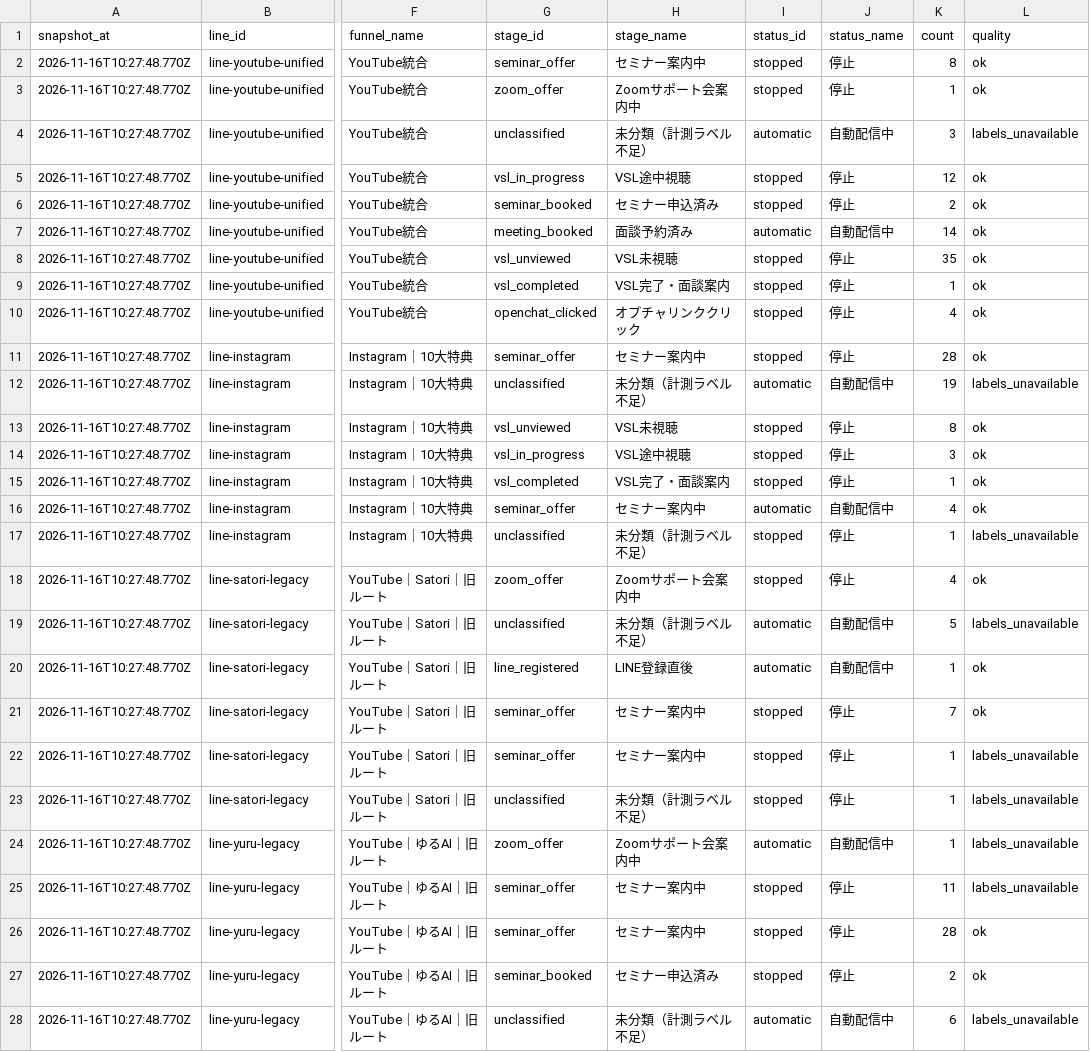
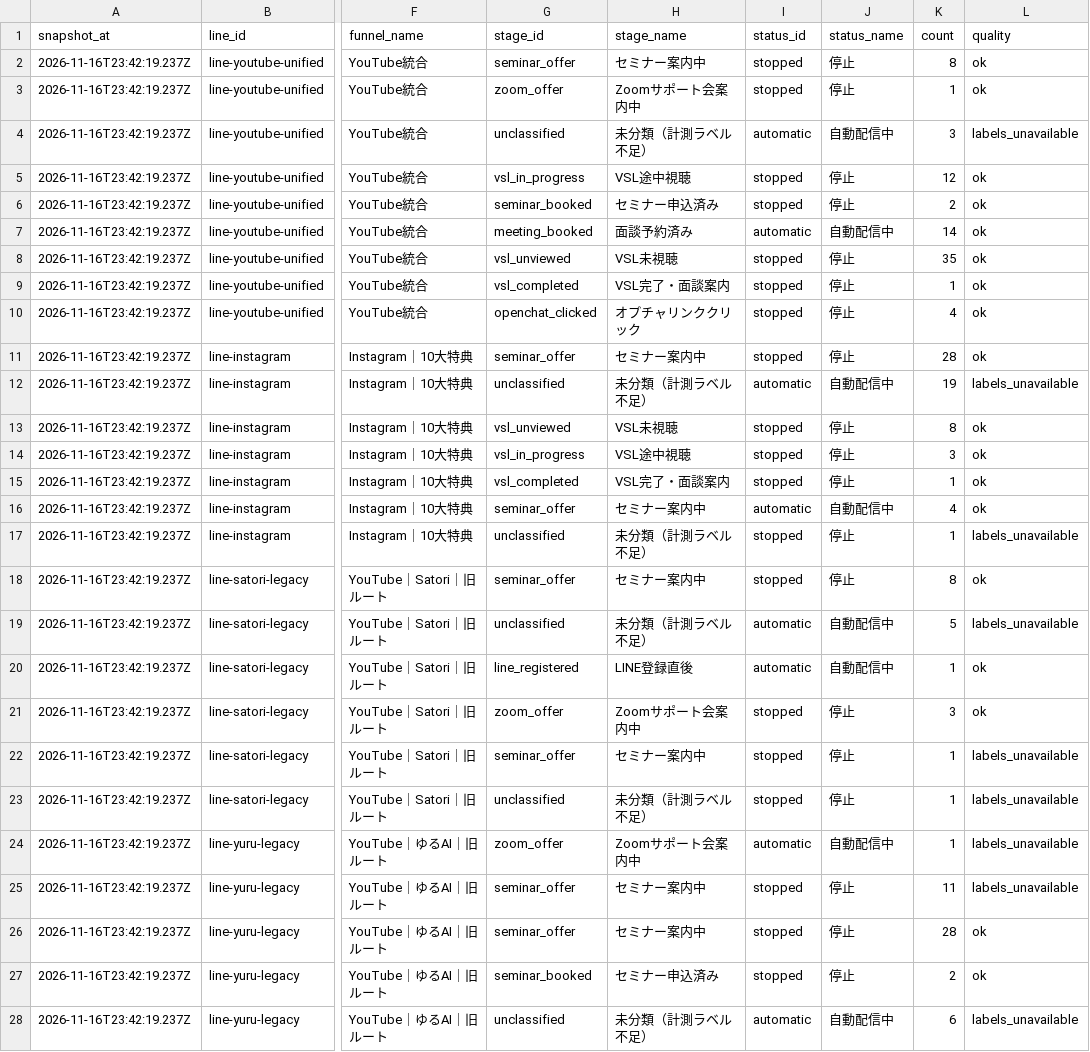
Before and after one commit to puuku0510/suya-youtube-line-dashboard, a CSV file: funnel-current.csv, drawn as a sheet; only a part is shown, gaps mark what is left out; the diff covers the shown part only; the diff names each change by its address in the sheet, - before the commit and + after, or states it on an @@ line.

```diff
--- a/funnel-current.csv
+++ b/funnel-current.csv
-A2:A28 (snapshot_at): 2026-11-16T10:27:48.770Z
+A2:A28 (snapshot_at): 2026-11-16T23:42:19.237Z
-G18 (stage_id): zoom_offer
+G18 (stage_id): seminar_offer
-H18 (stage_name): Zoomサポート会案内中
+H18 (stage_name): セミナー案内中
-K18 (count): 4
+K18 (count): 8
-G21 (stage_id): seminar_offer
+G21 (stage_id): zoom_offer
-H21 (stage_name): セミナー案内中
+H21 (stage_name): Zoomサポート会案内中
-K21 (count): 7
+K21 (count): 3
```
Also changed, not shown: 15 edited cells elsewhere in this file, funnel-cohort.csv, funnel-sync-health.csv, 1 other file.
